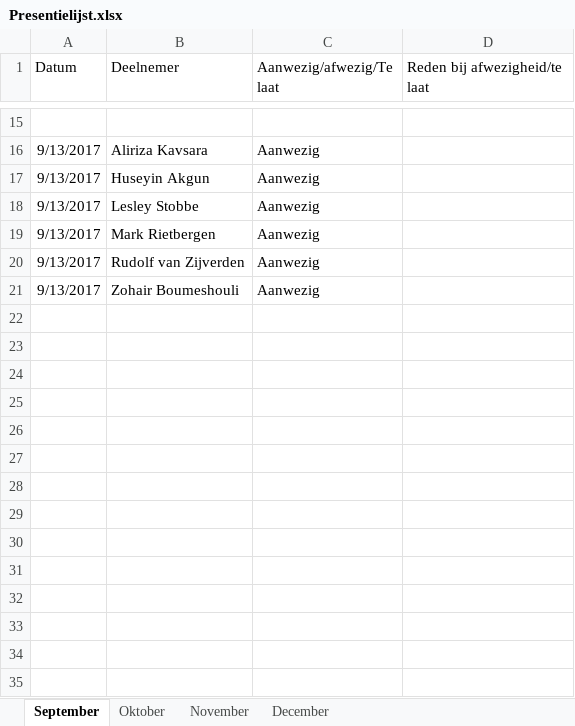
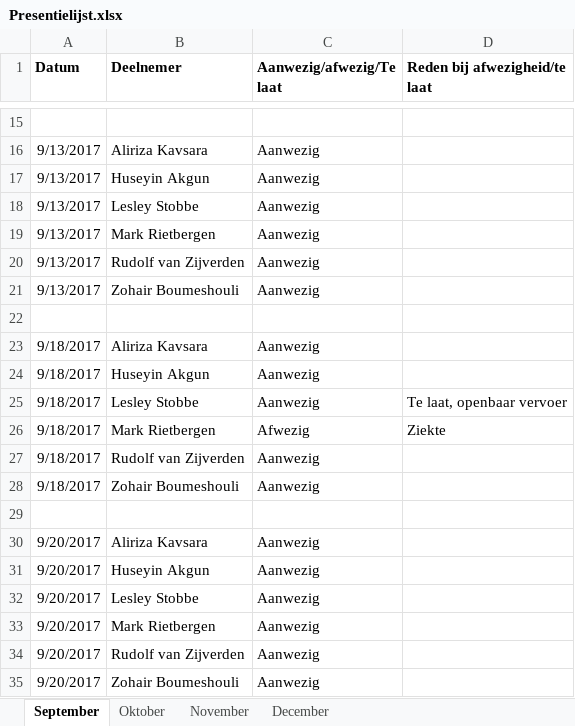
Before and after one commit to SNE-Group-1/FYS, an Excel workbook: Documenten/Presentielijst.xlsx, sheet September, drawn as a sheet; only a part is shown, gaps mark what is left out; values as stored, in another font and other column widths than the file's, no borders; the diff names each change by its address in the sheet, - before the commit and + after, or states it on an @@ line.

```diff
--- a/Documenten/Presentielijst.xlsx (sheet September)
+++ b/Documenten/Presentielijst.xlsx (sheet September)
-A1:D1 bold: off
+A1:D1 bold: on
+row 22: (empty)
+row 23: 9/18/2017 | Aliriza Kavsara | Aanwezig
+row 24: 9/18/2017 | Huseyin Akgun | Aanwezig
+row 25: 9/18/2017 | Lesley Stobbe | Aanwezig | Te laat, openbaar vervoer
+row 26: 9/18/2017 | Mark Rietbergen | Afwezig | Ziekte
+row 27: 9/18/2017 | Rudolf van Zijverden | Aanwezig
+row 28: 9/18/2017 | Zohair Boumeshouli | Aanwezig
+row 29: (empty)
+row 30: 9/20/2017 | Aliriza Kavsara | Aanwezig
+row 31: 9/20/2017 | Huseyin Akgun | Aanwezig
+row 32: 9/20/2017 | Lesley Stobbe | Aanwezig
+row 33: 9/20/2017 | Mark Rietbergen | Aanwezig
+row 34: 9/20/2017 | Rudolf van Zijverden | Aanwezig
+row 35: 9/20/2017 | Zohair Boumeshouli | Aanwezig
```
Also changed, not shown: 1 other file.
